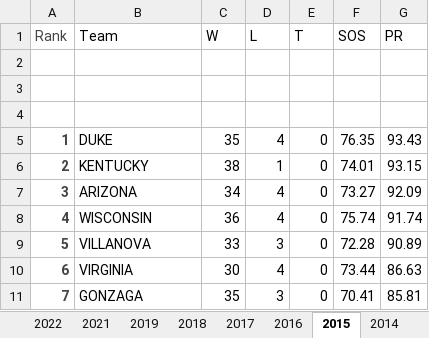
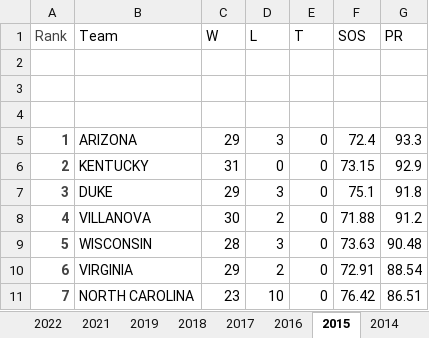
Before and after one commit to kevinlpate/March-Madness-Project, an Excel workbook: Sonny Moore Rankings.xlsx, sheet 2015, drawn as a sheet; only a part is shown; values as stored, in another font and other column widths than the file's, no borders; the diff covers the shown part only; the diff names each change by its address in the sheet, - before the commit and + after, or states it on an @@ line.

```diff
--- a/Sonny Moore Rankings.xlsx (sheet 2015)
+++ b/Sonny Moore Rankings.xlsx (sheet 2015)
-B5 (Team): DUKE
+B5 (Team): ARIZONA
-C5 (W): 35
+C5 (W): 29
-D5 (L): 4
+D5 (L): 3
-F5 (SOS): 76.35
+F5 (SOS): 72.4
-G5 (PR): 93.43
+G5 (PR): 93.3
-C6 (W): 38
+C6 (W): 31
-D6 (L): 1
+D6 (L): 0
-F6 (SOS): 74.01
+F6 (SOS): 73.15
-G6 (PR): 93.15
+G6 (PR): 92.9
-B7 (Team): ARIZONA
+B7 (Team): DUKE
-C7 (W): 34
+C7 (W): 29
-D7 (L): 4
+D7 (L): 3
-F7 (SOS): 73.27
+F7 (SOS): 75.1
-G7 (PR): 92.09
+G7 (PR): 91.8
-B8 (Team): WISCONSIN
+B8 (Team): VILLANOVA
-C8 (W): 36
+C8 (W): 30
-D8 (L): 4
+D8 (L): 2
-F8 (SOS): 75.74
+F8 (SOS): 71.88
-G8 (PR): 91.74
+G8 (PR): 91.2
-B9 (Team): VILLANOVA
+B9 (Team): WISCONSIN
-C9 (W): 33
+C9 (W): 28
-F9 (SOS): 72.28
+F9 (SOS): 73.63
-G9 (PR): 90.89
+G9 (PR): 90.48
-C10 (W): 30
+C10 (W): 29
-D10 (L): 4
+D10 (L): 2
-F10 (SOS): 73.44
+F10 (SOS): 72.91
-G10 (PR): 86.63
+G10 (PR): 88.54
-B11 (Team): GONZAGA
+B11 (Team): NORTH CAROLINA
-C11 (W): 35
+C11 (W): 23
-D11 (L): 3
+D11 (L): 10
-F11 (SOS): 70.41
+F11 (SOS): 76.42
-G11 (PR): 85.81
+G11 (PR): 86.51
```
Also changed, not shown: 2 added rows, 2 removed rows and 1282 edited cells elsewhere in this sheet, sheet 2017, sheet 2016, sheet 2011, sheet 2019, sheet 2014, sheet 2022, 7 more sheets, Binary Tourney Results.xlsx, Sagarin Ratings.xlsx, 2 other files.
